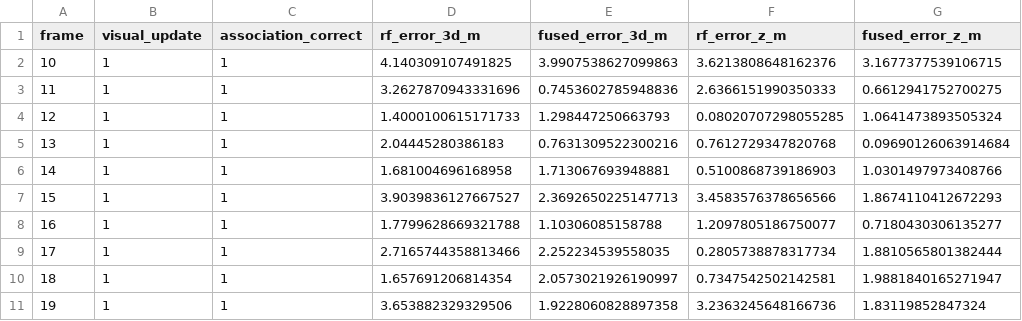
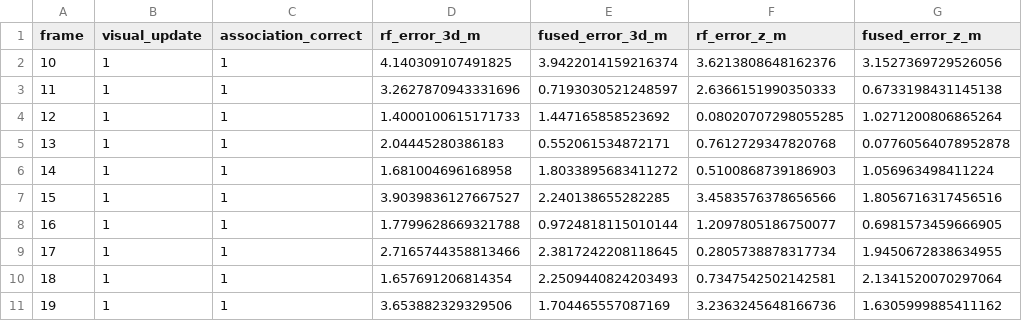
Before and after one commit to zhuangzhuang793/UAV-ICaN-3D, a CSV file: results/phase9_pipeline.csv, drawn as a sheet.

```diff
--- a/results/phase9_pipeline.csv
+++ b/results/phase9_pipeline.csv
@@ -1,11 +1,11 @@
 frame,visual_update,association_correct,rf_error_3d_m,fused_error_3d_m,rf_error_z_m,fused_error_z_m
-10,1,1,4.140309107491825,3.9907538627099863,3.6213808648162376,3.1677377539106715
-11,1,1,3.2627870943331696,0.7453602785948836,2.6366151990350333,0.6612941752700275
-12,1,1,1.4000100615171733,1.298447250663793,0.08020707298055285,1.0641473893505324
-13,1,1,2.04445280386183,0.7631309522300216,0.7612729347820768,0.09690126063914684
-14,1,1,1.681004696168958,1.713067693948881,0.5100868739186903,1.0301497973408766
-15,1,1,3.9039836127667527,2.3692650225147713,3.4583576378656566,1.8674110412672293
-16,1,1,1.7799628669321788,1.10306085158788,1.2097805186750077,0.7180430306135277
-17,1,1,2.7165744358813466,2.252234539558035,0.2805738878317734,1.8810565801382444
-18,1,1,1.657691206814354,2.0573021926190997,0.7347542502142581,1.9881840165271947
-19,1,1,3.653882329329506,1.9228060828897358,3.2363245648166736,1.83119852847324
+10,1,1,4.140309107491825,3.9422014159216374,3.6213808648162376,3.1527369729526056
+11,1,1,3.2627870943331696,0.7193030521248597,2.6366151990350333,0.6733198431145138
+12,1,1,1.4000100615171733,1.447165858523692,0.08020707298055285,1.0271200806865264
+13,1,1,2.04445280386183,0.552061534872171,0.7612729347820768,0.07760564078952878
+14,1,1,1.681004696168958,1.8033895683411272,0.5100868739186903,1.056963498411224
+15,1,1,3.9039836127667527,2.240138655282285,3.4583576378656566,1.8056716317456516
+16,1,1,1.7799628669321788,0.9724818115010144,1.2097805186750077,0.6981573459666905
+17,1,1,2.7165744358813466,2.3817242208118645,0.2805738878317734,1.9450672838634955
+18,1,1,1.657691206814354,2.2509440824203493,0.7347542502142581,2.1341520070297064
+19,1,1,3.653882329329506,1.704465557087169,3.2363245648166736,1.6305999885411162
```
Also changed, not shown: results/phase10_end_to_end.csv, 7 other files.
